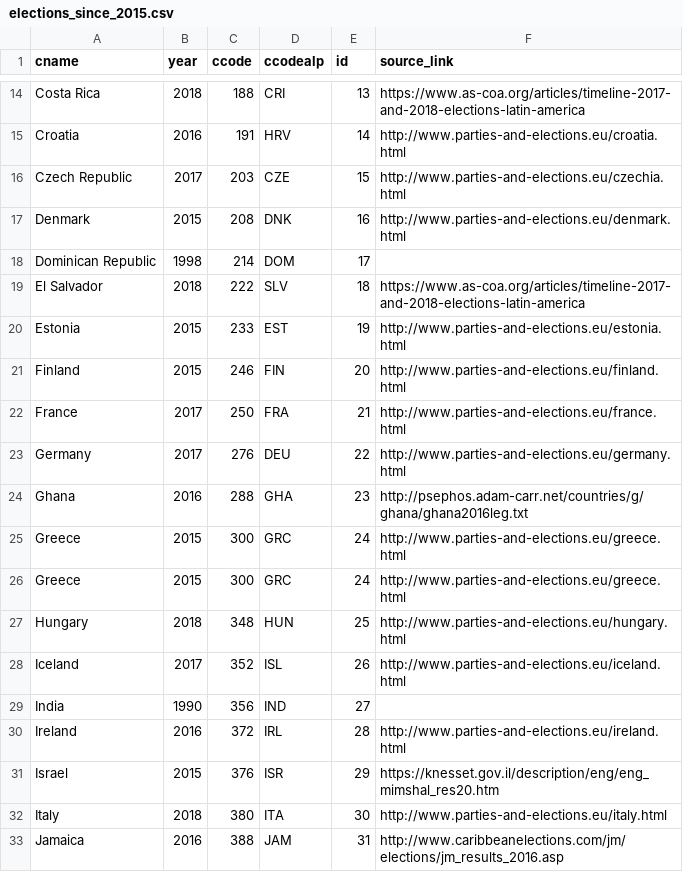
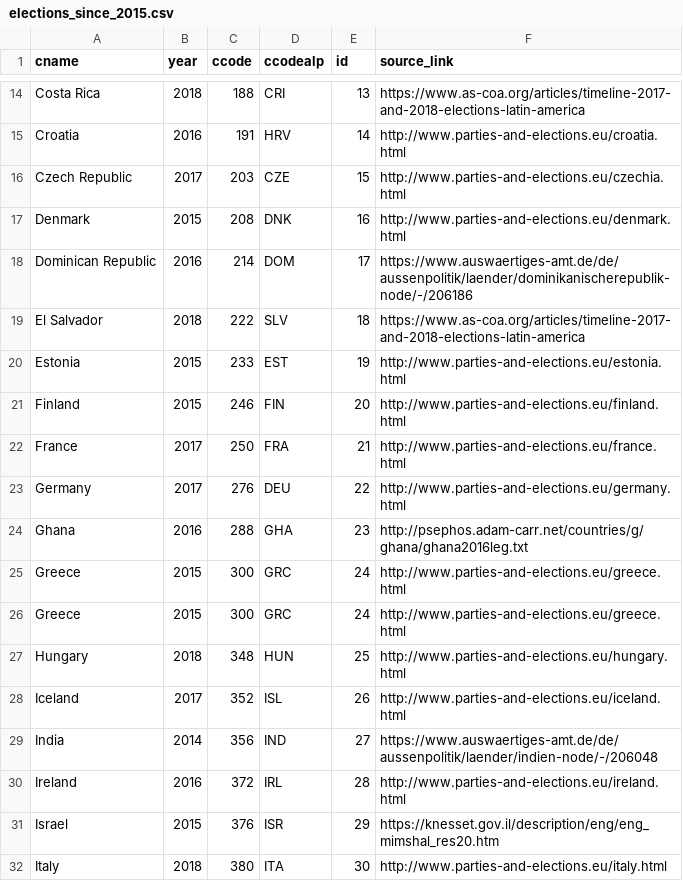
Before and after one commit to julianbernauer/powerdiffusion, a CSV file: update/elections_since_2015.csv, drawn as a sheet; only a part is shown, gaps mark what is left out; the shorter side is filled out with more unchanged rows; the diff covers the shown part only.

Commit message:
Update elections_since_2015.csv
Bei Uruguay, Indien, Botswana, Namibia und Panama habe ich die Wahl von 2014 eingetragen, da dort erst dieses Jahr wieder gewählt wird.
(Mali: letzte Wahl 2013)

```diff
--- a/update/elections_since_2015.csv
+++ b/update/elections_since_2015.csv
@@ -17,3 +17,3 @@
 "Denmark",2015,208,"DNK",16, http://www.parties-and-elections.eu/denmark.html
-"Dominican Republic",1998,214,"DOM",17,
+"Dominican Republic",2016,214,"DOM",17, https://www.auswaertiges-amt.de/de/aussenpolitik/laender/dominikanischerepublik-node/-/206186
 "El Salvador",2018,222,"SLV",18, https://www.as-coa.org/articles/timeline-2017-and-2018-elections-latin-america
@@ -28,3 +28,3 @@
 "Iceland",2017,352,"ISL",26, http://www.parties-and-elections.eu/iceland.html
-"India",1990,356,"IND",27,
+"India",2014,356,"IND",27, https://www.auswaertiges-amt.de/de/aussenpolitik/laender/indien-node/-/206048
 "Ireland",2016,372,"IRL",28, http://www.parties-and-elections.eu/ireland.html
```
Also changed, not shown: 16 edited cells elsewhere in this file.
